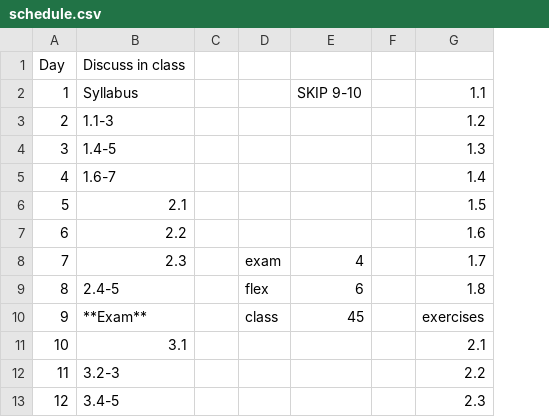
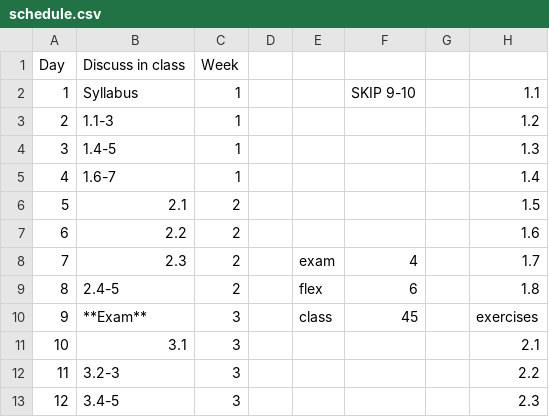
Before and after one commit to aylvisaker/MC-MATH301-SP17, a CSV file: _drafts/schedule.csv, drawn as a sheet; only a part is shown; the diff names each change by its address in the sheet, - before the commit and + after, or states it on an @@ line.

```diff
--- a/_drafts/schedule.csv
+++ b/_drafts/schedule.csv
+column C, rows 1-13: Week | 1 | 1 | 1 | 1 | 2 | 2 | 2 | 2 | 3 | 3 | 3 | 3
```
Also changed, not shown: _drafts/homework.csv, 9 other files.
